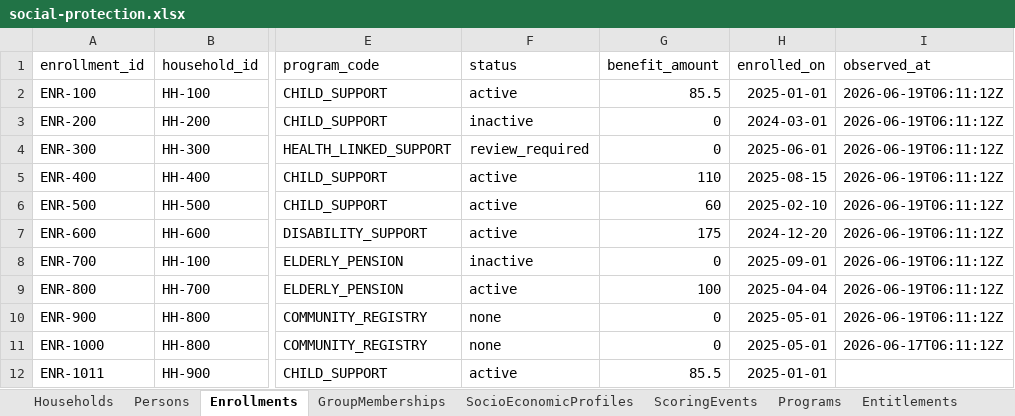
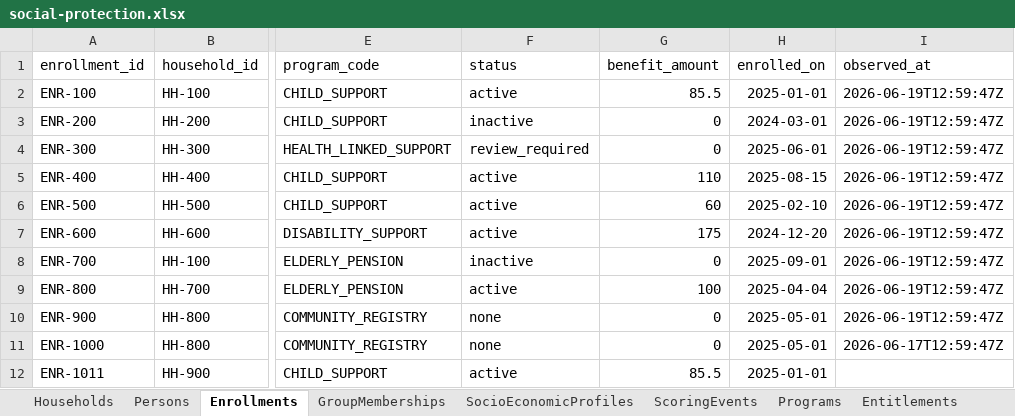
Before and after one commit to jeremi/registry-lab, an Excel workbook: data/social-protection/social-protection.xlsx, sheet Enrollments, drawn as a sheet; only a part is shown, gaps mark what is left out; values as stored, in another font and other column widths than the file's, no borders; the diff names each change by its address in the sheet, - before the commit and + after, or states it on an @@ line.

```diff
--- a/data/social-protection/social-protection.xlsx (sheet Enrollments)
+++ b/data/social-protection/social-protection.xlsx (sheet Enrollments)
-I2:I10 (observed_at): 2026-06-19T06:11:12Z
+I2:I10 (observed_at): 2026-06-19T12:59:47Z
-I11 (observed_at): 2026-06-17T06:11:12Z
+I11 (observed_at): 2026-06-17T12:59:47Z
```
Also changed, not shown: sheet DisabilityDeterminations, sheet FunctioningProfiles, sheet Households, sheet Persons, 21 other files.
